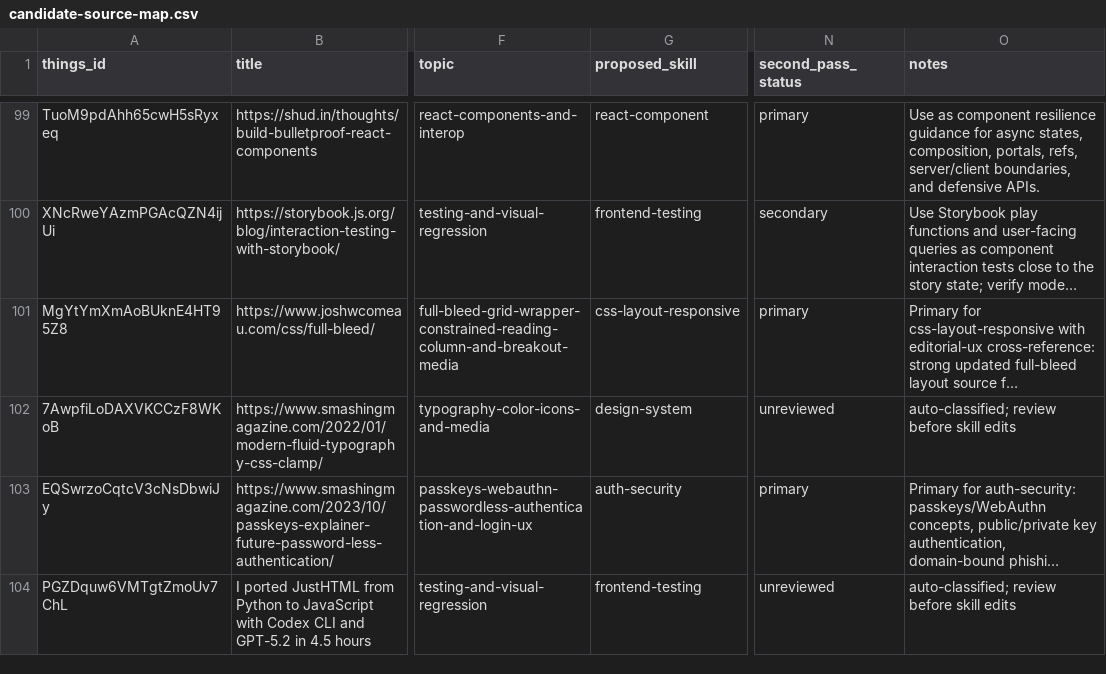
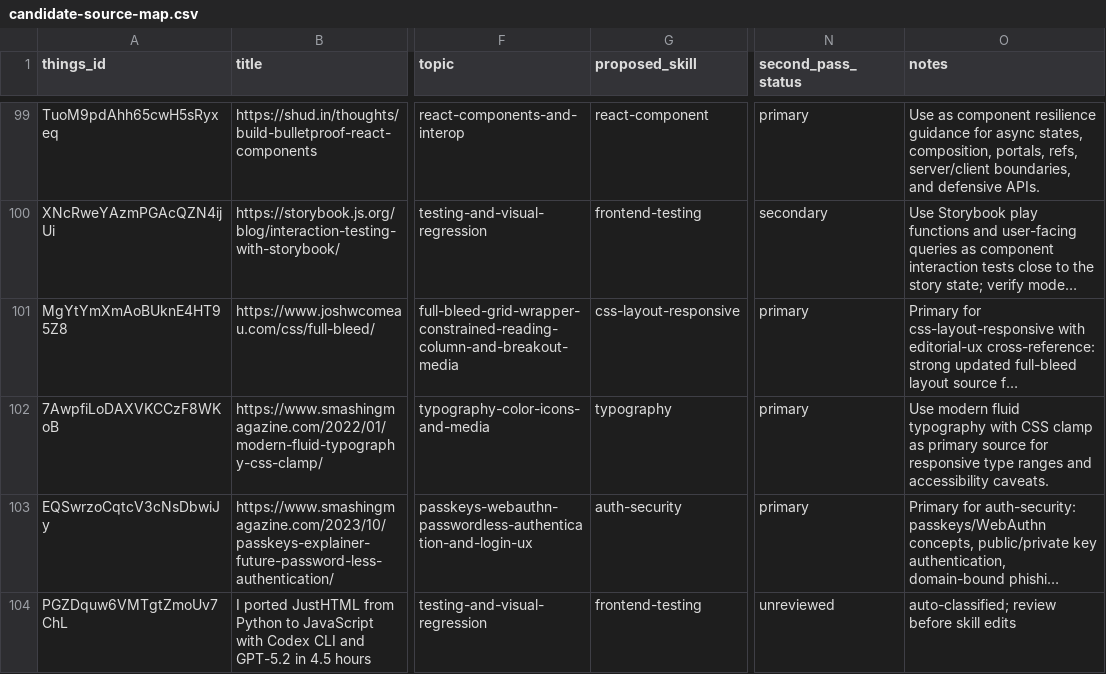
Before and after one commit to sebastian-software/skills.sebastian-software.com, a CSV file: docs/source-review/candidate-source-map.csv, drawn as a sheet; only a part is shown, gaps mark what is left out; long unchanged cells end in …; the diff names each change by its address in the sheet, - before the commit and + after, or states it on an @@ line.

Commit message:
skill(typography): integrate www-smashingmagazine-com-2022-01-modern-fluid-typograp
Things-ID: 7AwpfiLoDAXVKCCzF8WKoB
Source: https://www.smashingmagazine.com/2022/01/modern-fluid-typography-css-clamp/
Decision: primary
Target: skills/internal/s7n-ui-design/references/29-typography-sources.md
URL-Recheck: 2026-06-13, HTTP 200

```diff
--- a/docs/source-review/candidate-source-map.csv
+++ b/docs/source-review/candidate-source-map.csv
-G102 (proposed_skill): design-system
+G102 (proposed_skill): typography
-N102 (second_pass_status): unreviewed
+N102 (second_pass_status): primary
-O102 (notes): auto-classified; review before skill edits
+O102 (notes): Use modern fluid typography with CSS clamp as primary source for responsive type ranges and accessibility caveats.
```
Also changed, not shown: 1 other file.
